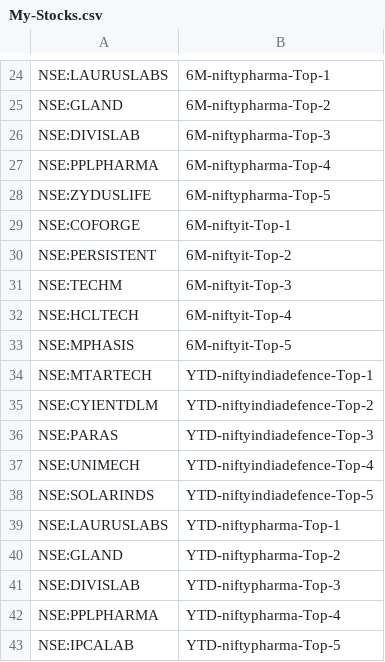
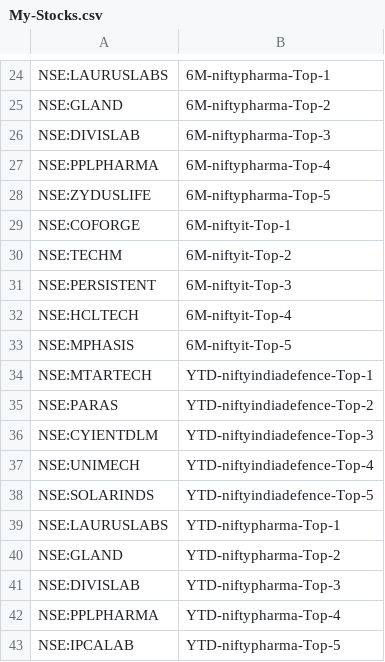
Before and after one commit to surajpjoshi/rsi-trading-system, a CSV file: My-Stocks.csv, drawn as a sheet; only a part is shown, gaps mark what is left out.

Commit message:
Auto-update My-Stocks.csv from Google Sheets

```diff
--- a/My-Stocks.csv
+++ b/My-Stocks.csv
@@ -29,4 +29,4 @@
 "NSE:COFORGE","6M-niftyit-Top-1"
-"NSE:PERSISTENT","6M-niftyit-Top-2"
-"NSE:TECHM","6M-niftyit-Top-3"
+"NSE:TECHM","6M-niftyit-Top-2"
+"NSE:PERSISTENT","6M-niftyit-Top-3"
 "NSE:HCLTECH","6M-niftyit-Top-4"
@@ -34,4 +34,4 @@
 "NSE:MTARTECH","YTD-niftyindiadefence-Top-1"
-"NSE:CYIENTDLM","YTD-niftyindiadefence-Top-2"
-"NSE:PARAS","YTD-niftyindiadefence-Top-3"
+"NSE:PARAS","YTD-niftyindiadefence-Top-2"
+"NSE:CYIENTDLM","YTD-niftyindiadefence-Top-3"
 "NSE:UNIMECH","YTD-niftyindiadefence-Top-4"
```
